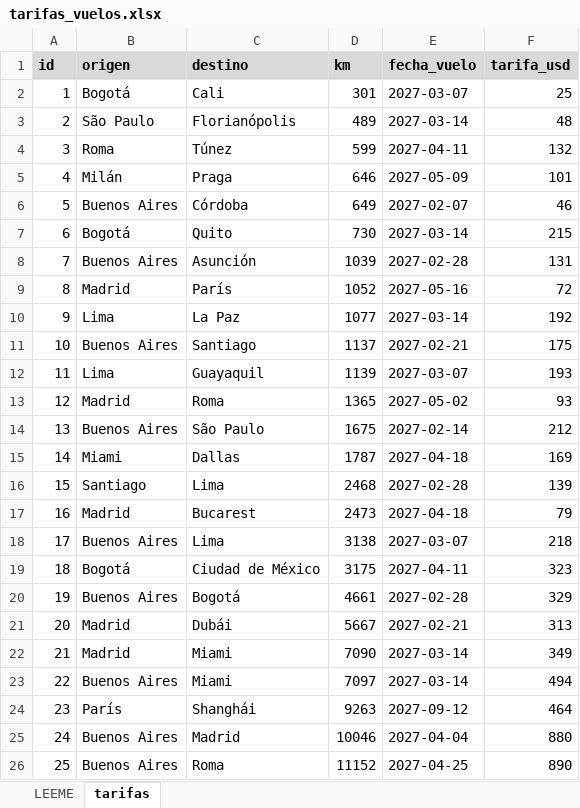
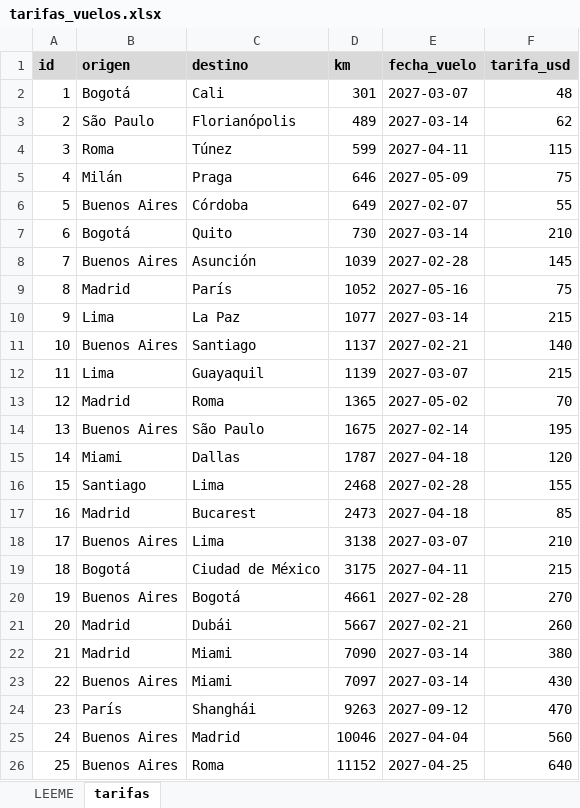
Before and after one commit to sebadenos/proyecto-final-tenis, an Excel workbook: data/externos/tarifas_vuelos.xlsx, sheet tarifas, drawn as a sheet; values as stored, in another font and other column widths than the file's, no borders; the diff names each change by its address in the sheet, - before the commit and + after, or states it on an @@ line.

```diff
--- a/data/externos/tarifas_vuelos.xlsx (sheet tarifas)
+++ b/data/externos/tarifas_vuelos.xlsx (sheet tarifas)
-F2 (tarifa_usd): 25
+F2 (tarifa_usd): 48
-F3 (tarifa_usd): 48
+F3 (tarifa_usd): 62
-F4 (tarifa_usd): 132
+F4 (tarifa_usd): 115
-F5 (tarifa_usd): 101
+F5 (tarifa_usd): 75
-F6 (tarifa_usd): 46
+F6 (tarifa_usd): 55
-F7 (tarifa_usd): 215
+F7 (tarifa_usd): 210
-F8 (tarifa_usd): 131
+F8 (tarifa_usd): 145
-F9 (tarifa_usd): 72
+F9 (tarifa_usd): 75
-F10 (tarifa_usd): 192
+F10 (tarifa_usd): 215
-F11 (tarifa_usd): 175
+F11 (tarifa_usd): 140
-F12 (tarifa_usd): 193
+F12 (tarifa_usd): 215
-F13 (tarifa_usd): 93
+F13 (tarifa_usd): 70
-F14 (tarifa_usd): 212
+F14 (tarifa_usd): 195
-F15 (tarifa_usd): 169
+F15 (tarifa_usd): 120
-F16 (tarifa_usd): 139
+F16 (tarifa_usd): 155
-F17 (tarifa_usd): 79
+F17 (tarifa_usd): 85
-F18 (tarifa_usd): 218
+F18 (tarifa_usd): 210
-F19 (tarifa_usd): 323
+F19 (tarifa_usd): 215
-F20 (tarifa_usd): 329
+F20 (tarifa_usd): 270
-F21 (tarifa_usd): 313
+F21 (tarifa_usd): 260
-F22 (tarifa_usd): 349
+F22 (tarifa_usd): 380
-F23 (tarifa_usd): 494
+F23 (tarifa_usd): 430
-F24 (tarifa_usd): 464
+F24 (tarifa_usd): 470
-F25 (tarifa_usd): 880
+F25 (tarifa_usd): 560
-F26 (tarifa_usd): 890
+F26 (tarifa_usd): 640
```
Also changed, not shown: 4 other files.
